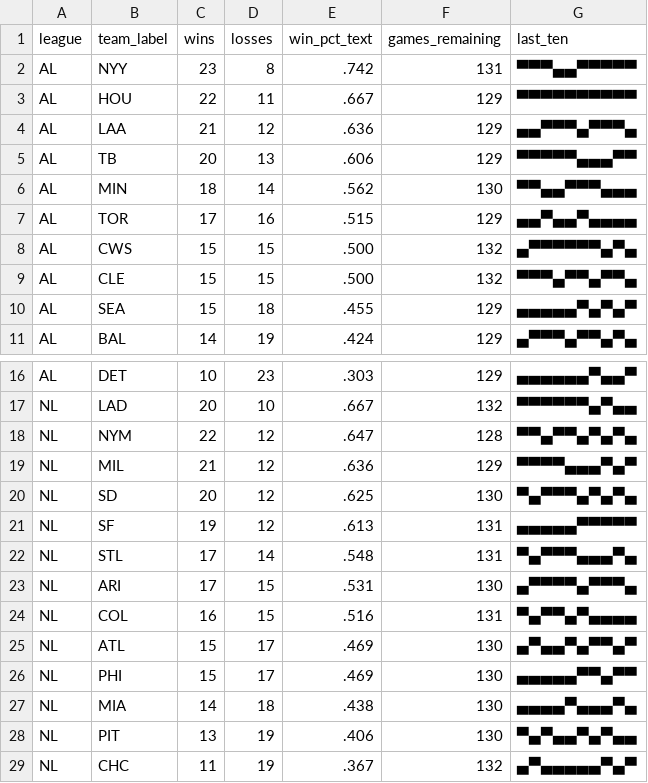
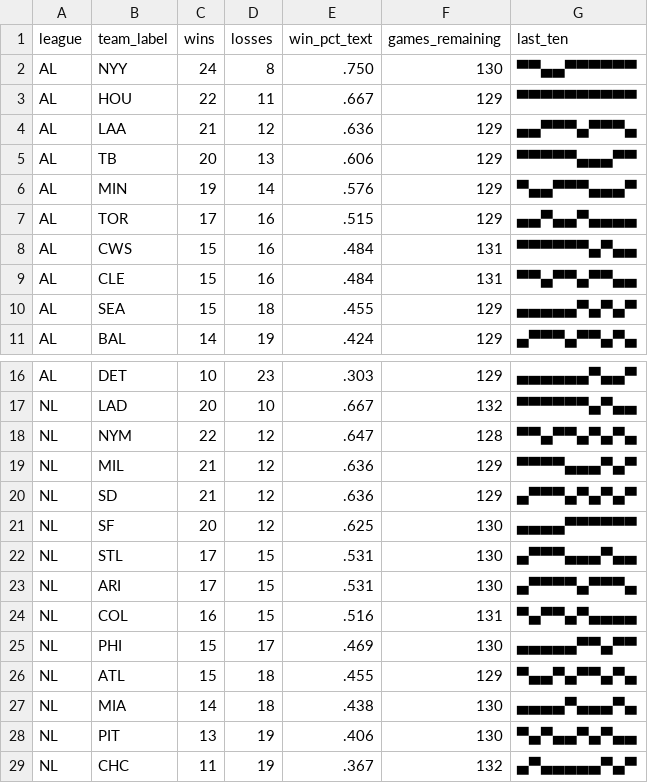
Before and after one commit to bzigterman/bzigterman.github.io-old, a CSV file: data/standings.csv, drawn as a sheet; only a part is shown, gaps mark what is left out.

```diff
--- a/data/standings.csv
+++ b/data/standings.csv
@@ -1,3 +1,3 @@
 league,team_label,wins,losses,win_pct_text,games_remaining,last_ten
-AL,NYY,23,8,.742,131,▀▀▀▄▄▀▀▀▀▀
+AL,NYY,24,8,.750,130,▀▀▄▄▀▀▀▀▀▀
 AL,HOU,22,11,.667,129,▀▀▀▀▀▀▀▀▀▀
@@ -5,6 +5,6 @@ AL,LAA,21,12,.636,129,▄▄▀▀▀▄▀▀▀▄
 AL,TB ,20,13,.606,129,▀▀▀▀▀▄▄▄▀▀
-AL,MIN,18,14,.562,130,▀▀▄▄▀▀▀▄▄▄
+AL,MIN,19,14,.576,129,▀▄▄▀▀▀▄▄▄▀
 AL,TOR,17,16,.515,129,▄▄▀▄▄▀▄▄▄▄
-AL,CWS,15,15,.500,132,▄▀▀▀▀▀▀▄▀▄
-AL,CLE,15,15,.500,132,▀▀▀▄▀▀▄▀▀▄
+AL,CWS,15,16,.484,131,▀▀▀▀▀▀▄▀▄▄
+AL,CLE,15,16,.484,131,▀▀▄▀▀▄▀▀▄▄
 AL,SEA,15,18,.455,129,▄▄▄▄▄▀▄▀▄▀
@@ -19,9 +19,9 @@ NL,NYM,22,12,.647,128,▀▀▄▀▀▄▀▄▀▄
 NL,MIL,21,12,.636,129,▀▀▀▀▄▄▄▀▄▀
-NL,SD ,20,12,.625,130,▀▄▀▀▀▄▀▄▀▄
-NL,SF ,19,12,.613,131,▄▄▄▄▄▀▀▀▀▀
-NL,STL,17,14,.548,131,▀▄▀▀▀▄▄▄▀▄
+NL,SD ,21,12,.636,129,▄▀▀▀▄▀▄▀▄▀
+NL,SF ,20,12,.625,130,▄▄▄▄▀▀▀▀▀▀
+NL,STL,17,15,.531,130,▄▀▀▀▄▄▄▀▄▄
 NL,ARI,17,15,.531,130,▄▀▀▀▀▄▀▀▀▄
 NL,COL,16,15,.516,131,▀▄▀▀▄▀▄▄▄▄
-NL,ATL,15,17,.469,130,▄▀▄▄▀▄▀▀▄▀
 NL,PHI,15,17,.469,130,▄▄▄▄▄▀▀▄▀▀
+NL,ATL,15,18,.455,129,▀▄▄▀▄▀▀▄▀▄
 NL,MIA,14,18,.438,130,▄▄▄▄▀▄▄▄▀▄
```
Also changed, not shown: 7 other files.
